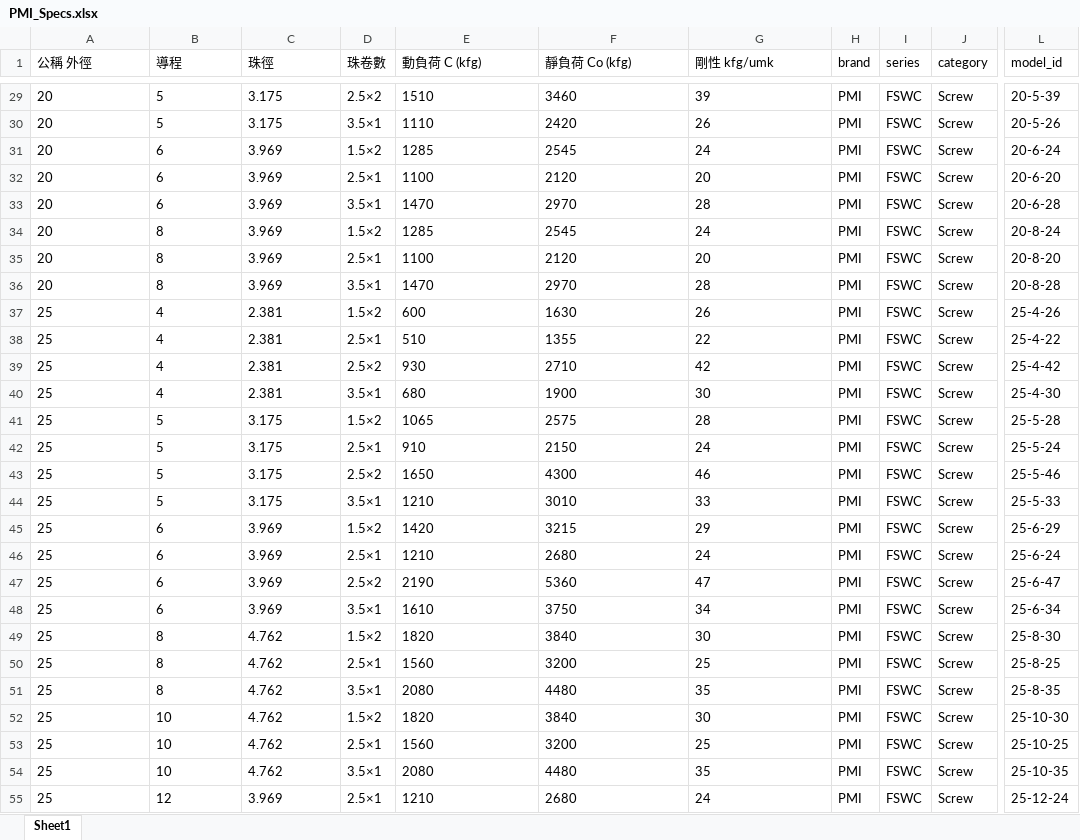
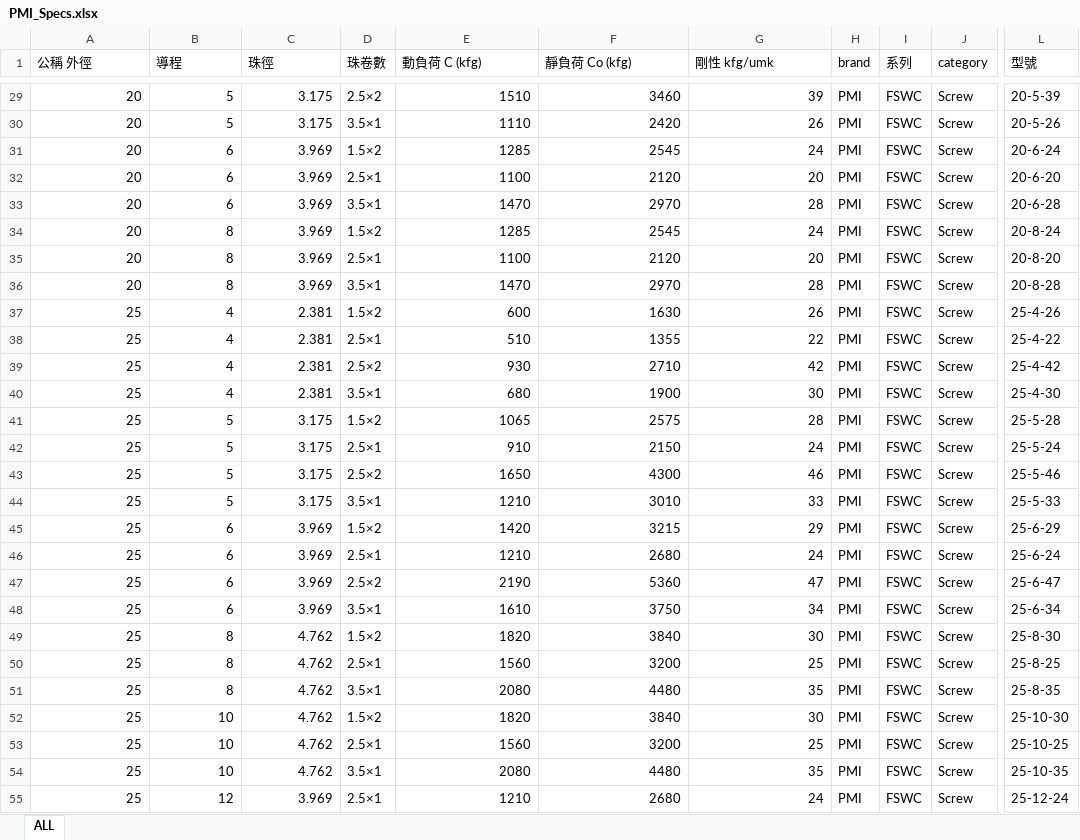
Before and after one commit to tonylung-code/FEED-SYSTEM-GAI, an Excel workbook: data/PMI_Specs.xlsx, sheet ALL, drawn as a sheet; only a part is shown, gaps mark what is left out; values as stored, in another font and other column widths than the file's, no borders; the diff covers the shown part only; the diff names each change by its address in the sheet, - before the commit and + after, or states it on an @@ line.

```diff
--- a/data/PMI_Specs.xlsx (sheet ALL)
+++ b/data/PMI_Specs.xlsx (sheet ALL)
-sheet tab: Sheet1
+sheet tab: ALL
-I1: series
+I1: 系列
-L1: model_id
+L1: 型號
-A29:C55 alignment: left
+A29:C55 alignment: right
-E29:G55 alignment: left
+E29:G55 alignment: right
```
Also changed, not shown: 3 edited cells and cell formats elsewhere in this sheet, 14 other files.
